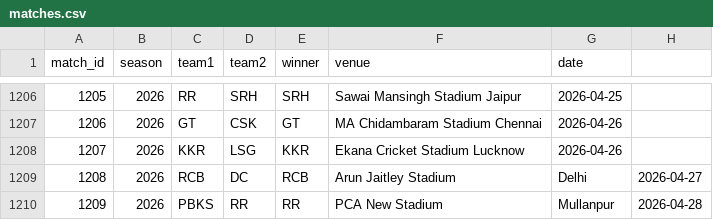
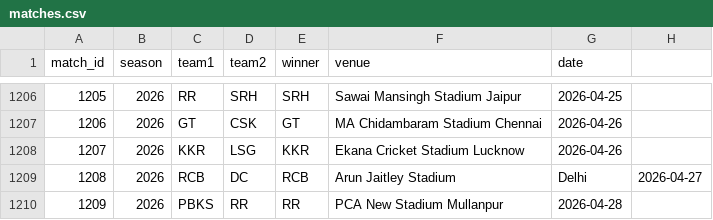
Before and after one commit to inkspilledmedia/ipl-system, a CSV file: data/matches.csv, drawn as a sheet; only a part is shown, gaps mark what is left out.

Commit message:
Update matches.csv

```diff
--- a/data/matches.csv
+++ b/data/matches.csv
@@ -1209,2 +1209,2 @@ match_id,season,team1,team2,winner,venue,date
 1208,2026,RCB,DC,RCB,Arun Jaitley Stadium, Delhi,2026-04-27
-1209,2026,PBKS,RR,RR,PCA New Stadium, Mullanpur,2026-04-28
+1209,2026,PBKS,RR,RR,PCA New Stadium Mullanpur,2026-04-28
```
